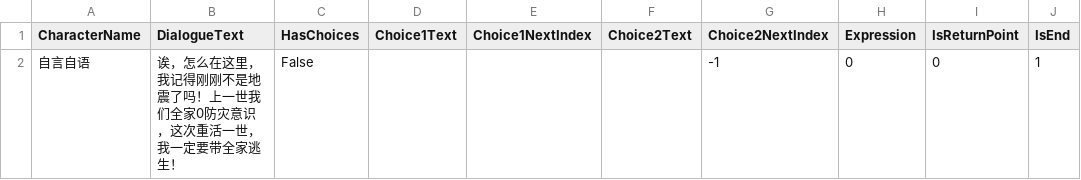
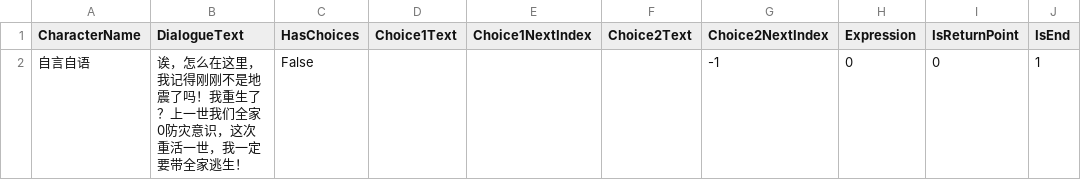
Before and after one commit to AllenLIU121/GameTeamAUV, a CSV file: Assets/StreamingAssets/earthquake_first_encounter.csv, drawn as a sheet.

```diff
--- a/Assets/StreamingAssets/earthquake_first_encounter.csv
+++ b/Assets/StreamingAssets/earthquake_first_encounter.csv
@@ -1,2 +1,2 @@
 CharacterName,DialogueText,HasChoices,Choice1Text,Choice1NextIndex,Choice2Text,Choice2NextIndex,Expression,IsReturnPoint,IsEnd
-自言自语,诶，怎么在这里，我记得刚刚不是地震了吗！上一世我们全家0防灾意识，这次重活一世，我一定要带全家逃生！,False,,,,-1,0,0,1
+自言自语,诶，怎么在这里，我记得刚刚不是地震了吗！我重生了？上一世我们全家0防灾意识，这次重活一世，我一定要带全家逃生！,False,,,,-1,0,0,1
```
Also changed, not shown: Assets/StreamingAssets/earthquake_broadcast.csv, Assets/StreamingAssets/elevator_warning.csv, 21 other files.
